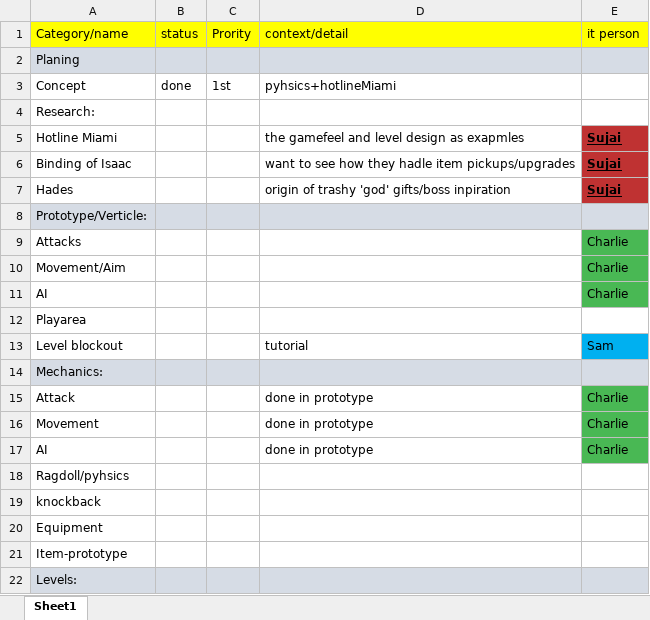
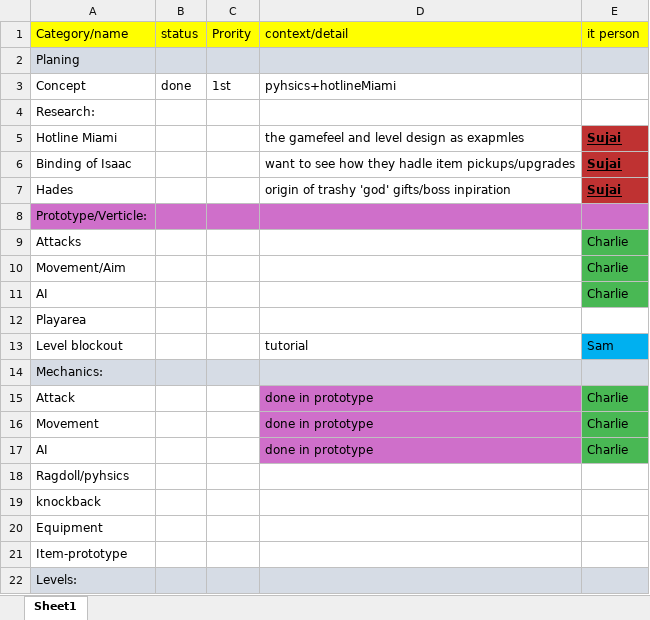
Before and after one commit to LuxRegem/Project_Clash-of-Cosplayers, an Excel workbook: Shared Documentation/Luke's Documents/Clash of Cosplayers - Plan Outline.xlsx, sheet Sheet1, drawn as a sheet; only a part is shown; values as stored, in another font and other column widths than the file's, no borders; the diff names each change by its address in the sheet, - before the commit and + after, or states it on an @@ line.

Commit message:
(small) doc edits

```diff
--- a/Shared Documentation/Luke's Documents/Clash of Cosplayers - Plan Outline.xlsx (sheet Sheet1)
+++ b/Shared Documentation/Luke's Documents/Clash of Cosplayers - Plan Outline.xlsx (sheet Sheet1)
-A8:E8 fill: #D6DCE5
+A8:E8 fill: #CF6FCA
-D15:D17 fill: none
+D15:D17 fill: #CF6FCA
```
